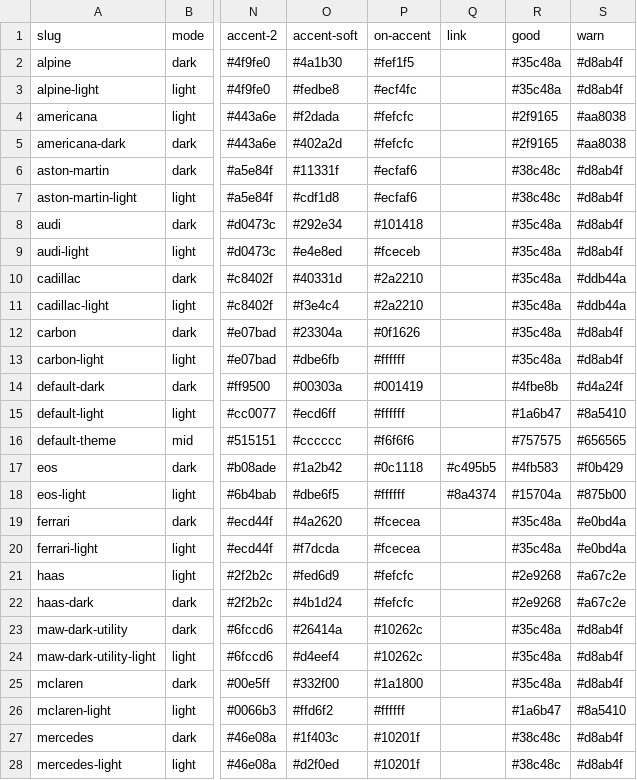
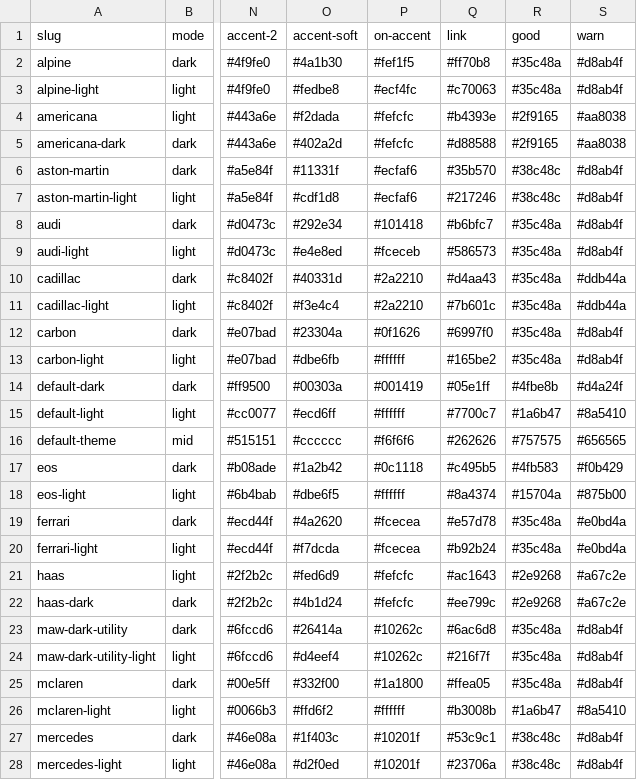
Before and after one commit to mawizorek/doc-render-engine, a TSV file: theme/canonical/colors.tsv, drawn as a sheet; only a part is shown, gaps mark what is left out; the diff covers the shown part only; the diff names each change by its address in the sheet, - before the commit and + after, or states it on an @@ line.

Commit message:
canonical: re-vendor colors.tsv from maw-themes e3819e3 (39 -> 41 rows)

```diff
--- a/theme/canonical/colors.tsv
+++ b/theme/canonical/colors.tsv
-Q2 (link): (empty)
+Q2 (link): #ff70b8
-Q3 (link): (empty)
+Q3 (link): #c70063
-Q4 (link): (empty)
+Q4 (link): #b4393e
-Q5 (link): (empty)
+Q5 (link): #d88588
-Q6 (link): (empty)
+Q6 (link): #35b570
-Q7 (link): (empty)
+Q7 (link): #217246
-Q8 (link): (empty)
+Q8 (link): #b6bfc7
-Q9 (link): (empty)
+Q9 (link): #586573
-Q10 (link): (empty)
+Q10 (link): #d4aa43
-Q11 (link): (empty)
+Q11 (link): #7b601c
-Q12 (link): (empty)
+Q12 (link): #6997f0
-Q13 (link): (empty)
+Q13 (link): #165be2
-Q14 (link): (empty)
+Q14 (link): #05e1ff
-Q15 (link): (empty)
+Q15 (link): #7700c7
-Q16 (link): (empty)
+Q16 (link): #262626
-Q19 (link): (empty)
+Q19 (link): #e57d78
-Q20 (link): (empty)
+Q20 (link): #b92b24
-Q21 (link): (empty)
+Q21 (link): #ac1643
-Q22 (link): (empty)
+Q22 (link): #ee799c
-Q23 (link): (empty)
+Q23 (link): #6ac6d8
-Q24 (link): (empty)
+Q24 (link): #216f7f
-Q25 (link): (empty)
+Q25 (link): #ffea05
-Q26 (link): (empty)
+Q26 (link): #b3008b
-Q27 (link): (empty)
+Q27 (link): #53c9c1
-Q28 (link): (empty)
+Q28 (link): #23706a
```
Also changed, not shown: 2 added rows and 12 edited cells elsewhere in this file.
